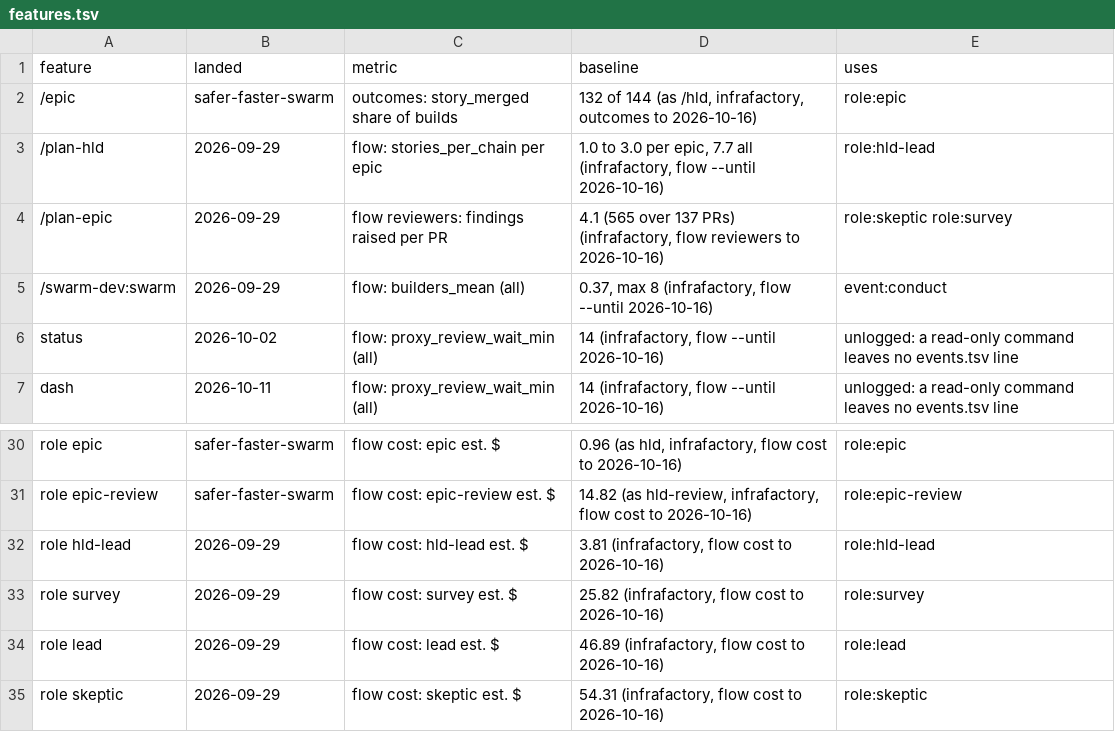
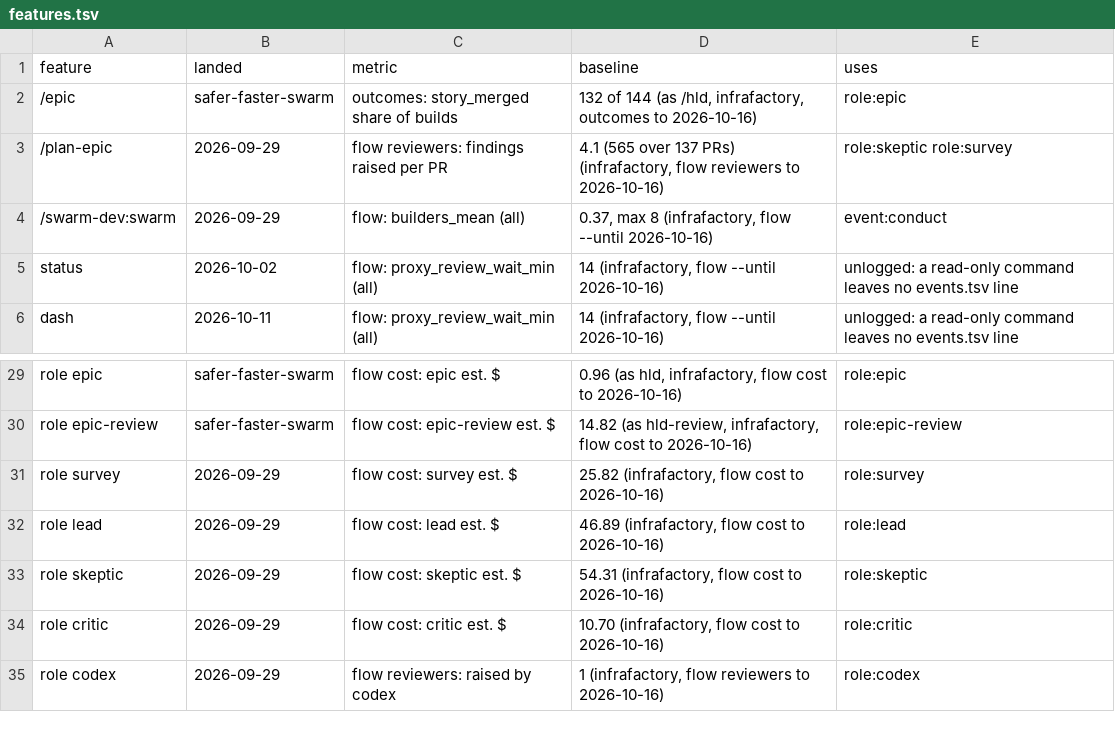
Before and after one commit to redscaresu/swarm-dev, a TSV file: docs/features.tsv, drawn as a sheet; only a part is shown, gaps mark what is left out; the shorter side is filled out with more unchanged rows; the diff names each change by its address in the sheet, - before the commit and + after, or states it on an @@ line.

```diff
--- a/docs/features.tsv
+++ b/docs/features.tsv
-row 3: /plan-hld | 2026-09-29 | flow: stories_per_chain per epic | 1.0 to 3.0 per epic, 7.7 all (infrafactory, flow --until 2026-10-16) | role:hld-lead
-row 32: role hld-lead | 2026-09-29 | flow cost: hld-lead est. $ | 3.81 (infrafactory, flow cost to 2026-10-16) | role:hld-lead
```
Also changed, not shown: 20 other files.
